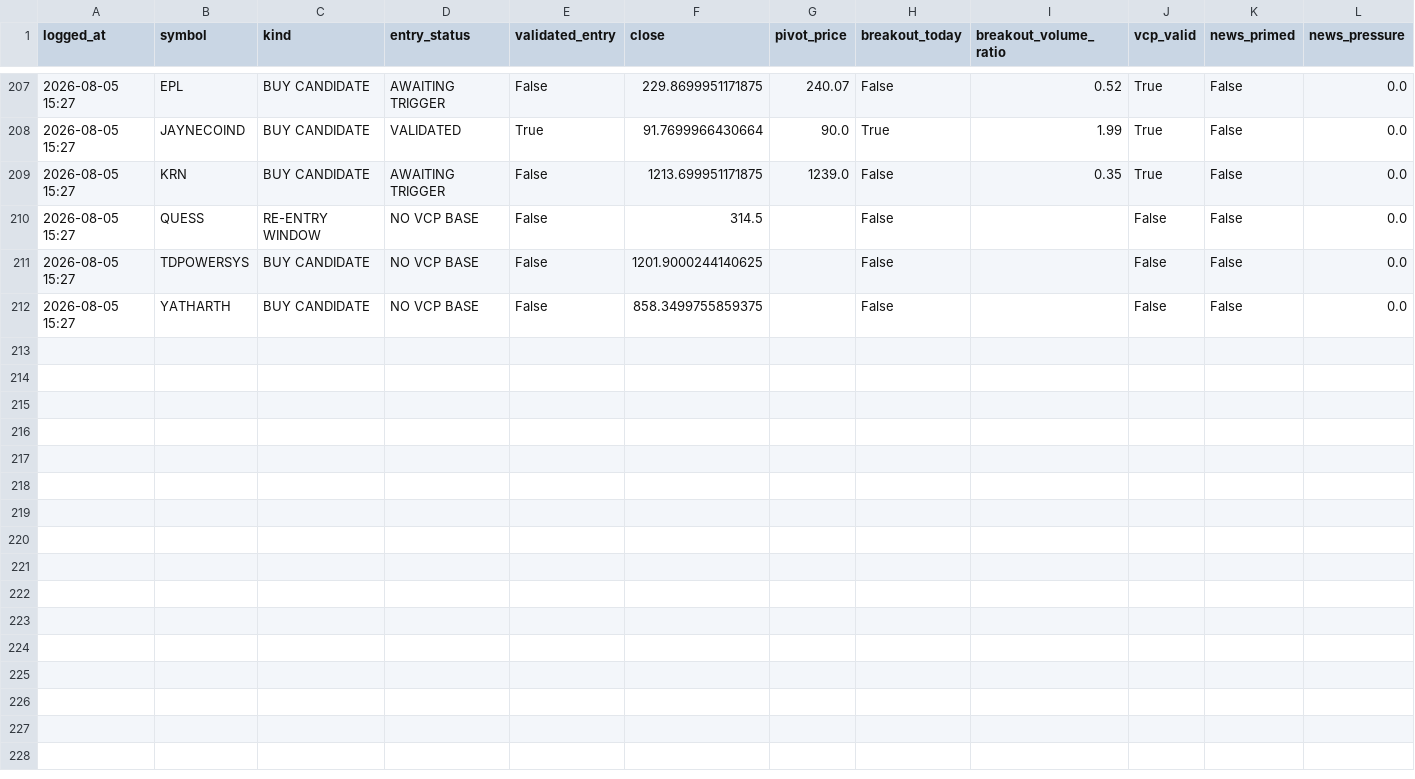
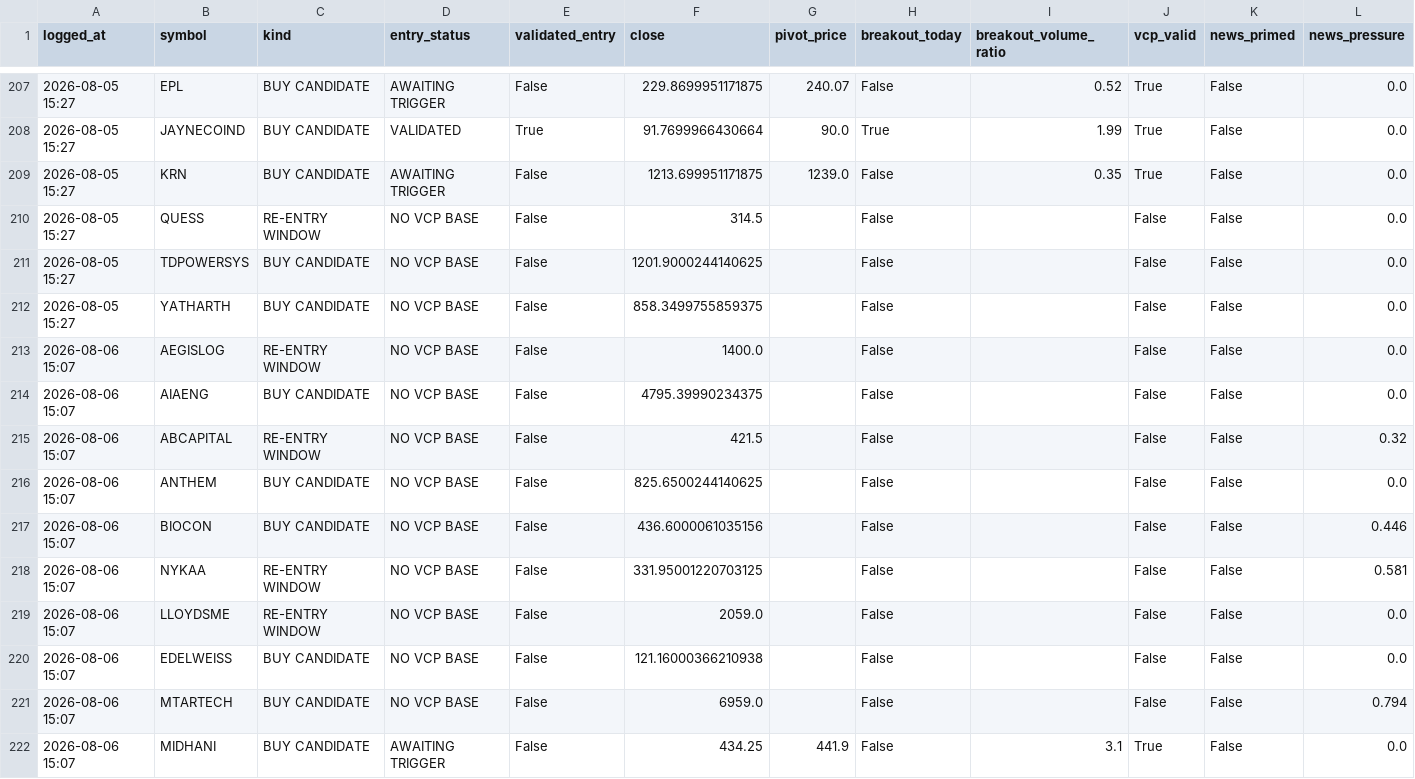
Before and after one commit to kartikeyaav/Golden-Stock, a CSV file: multibagger_screener/multibagger_screener/journal/entry_signals.csv, drawn as a sheet; only a part is shown, gaps mark what is left out; rows hold the shown columns only; the diff names each change by its address in the sheet, - before the commit and + after, or states it on an @@ line.

```diff
--- a/multibagger_screener/multibagger_screener/journal/entry_signals.csv
+++ b/multibagger_screener/multibagger_screener/journal/entry_signals.csv
+row 213: 2026-08-06 15:07 | AEGISLOG | RE-ENTRY WINDOW | NO VCP BASE | False | 1400.0 |  | False |  | False | False | 0.0
+row 214: 2026-08-06 15:07 | AIAENG | BUY CANDIDATE | NO VCP BASE | False | 4795.39990234375 |  | False |  | False | False | 0.0
+row 215: 2026-08-06 15:07 | ABCAPITAL | RE-ENTRY WINDOW | NO VCP BASE | False | 421.5 |  | False |  | False | False | 0.32
+row 216: 2026-08-06 15:07 | ANTHEM | BUY CANDIDATE | NO VCP BASE | False | 825.6500244140625 |  | False |  | False | False | 0.0
+row 217: 2026-08-06 15:07 | BIOCON | BUY CANDIDATE | NO VCP BASE | False | 436.6000061035156 |  | False |  | False | False | 0.446
+row 218: 2026-08-06 15:07 | NYKAA | RE-ENTRY WINDOW | NO VCP BASE | False | 331.95001220703125 |  | False |  | False | False | 0.581
+row 219: 2026-08-06 15:07 | LLOYDSME | RE-ENTRY WINDOW | NO VCP BASE | False | 2059.0 |  | False |  | False | False | 0.0
+row 220: 2026-08-06 15:07 | EDELWEISS | BUY CANDIDATE | NO VCP BASE | False | 121.16000366210938 |  | False |  | False | False | 0.0
+row 221: 2026-08-06 15:07 | MTARTECH | BUY CANDIDATE | NO VCP BASE | False | 6959.0 |  | False |  | False | False | 0.794
+row 222: 2026-08-06 15:07 | MIDHANI | BUY CANDIDATE | AWAITING TRIGGER | False | 434.25 | 441.9 | False | 3.1 | True | False | 0.0
```
Also changed, not shown: multibagger_screener/multibagger_screener/journal/journal_outcomes.csv, multibagger_screener/multibagger_screener/journal/paper_ledger.csv, 15 other files.
